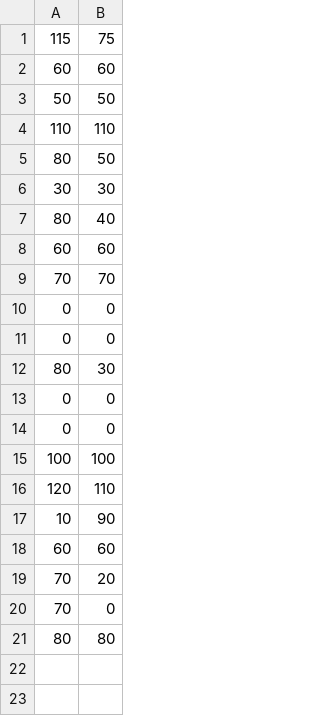
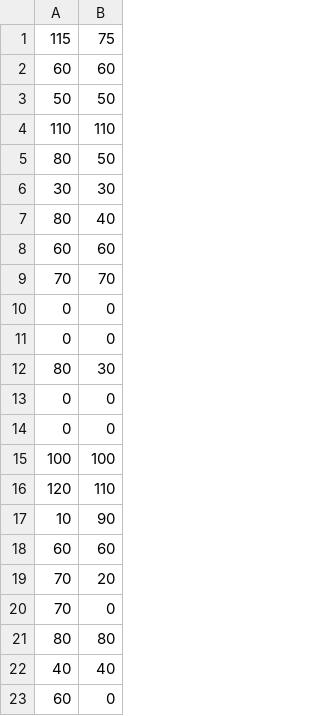
Before and after one commit to eanby00/TODOLIST_TensorFlow, a CSV file: python/data.csv, drawn as a sheet.

Commit message:
0811 data preprocessing & create difficulty model

```diff
--- a/python/data.csv
+++ b/python/data.csv
@@ -21 +21,3 @@
 "80","80"
+"40","40"
+"60","0"
```
Also changed, not shown: 2 other files.
